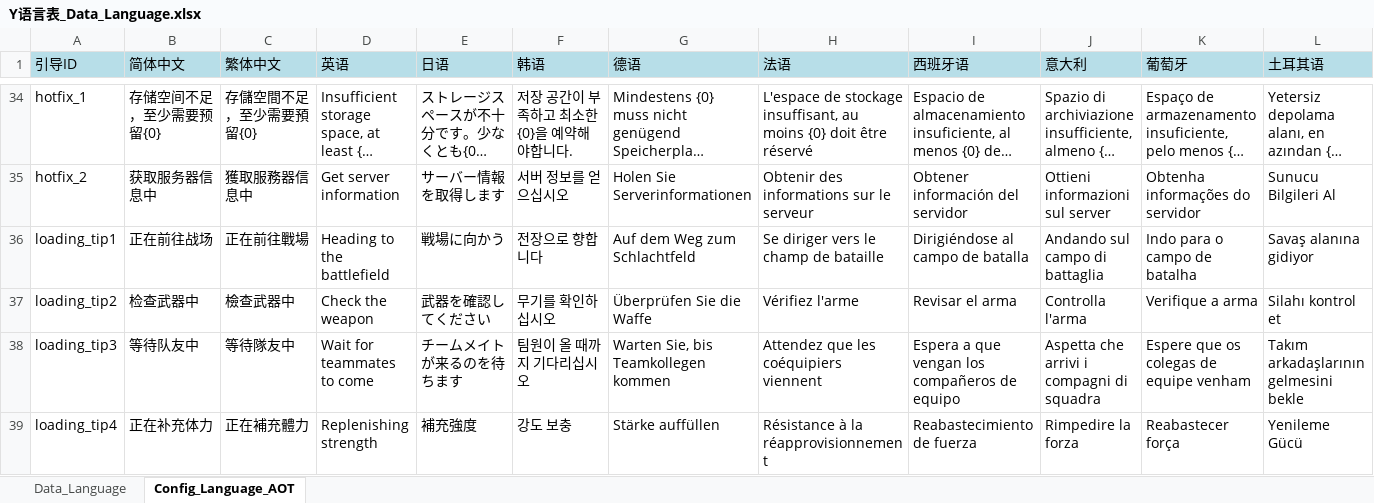
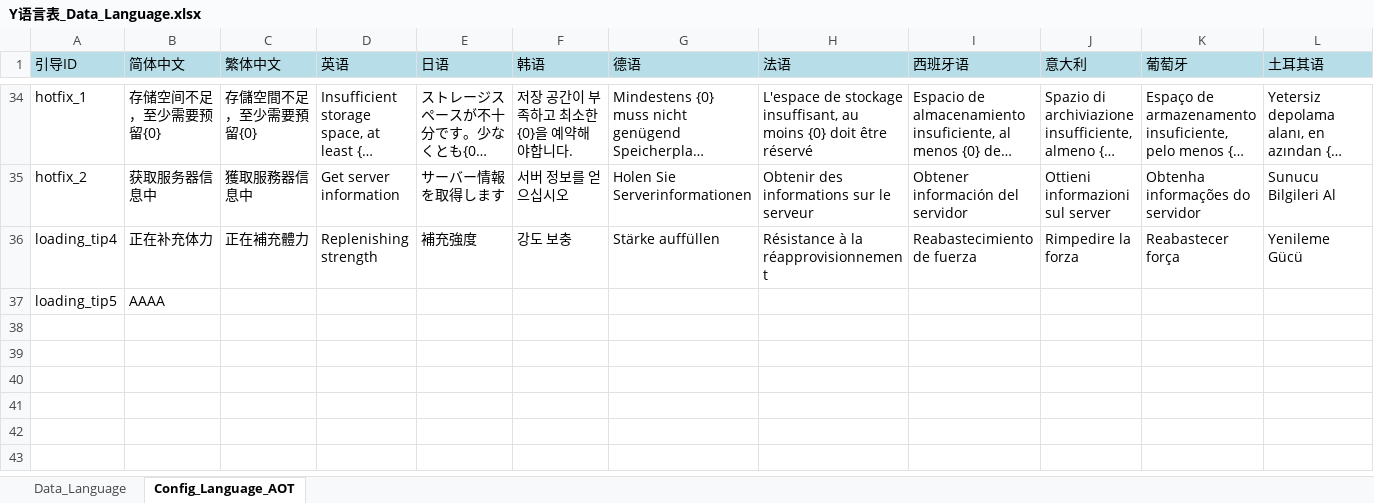
Before and after one commit to ZhouJun2303/ExcelMergeDiffTools, an Excel workbook: Y语言表_Data_Language.xlsx, sheet Config_Language_AOT, drawn as a sheet; only a part is shown, gaps mark what is left out; long unchanged cells end in …; values as stored, in another font and other column widths than the file's, no borders; conditional formats not drawn; removed rows and columns are numbered as before the commit, all else as after; rows hold the shown columns only; the diff names each change by its address in the sheet, - before the commit and + after, or states it on an @@ line.

Commit message:
feat:MB

```diff
--- a/Y语言表_Data_Language.xlsx (sheet Config_Language_AOT)
+++ b/Y语言表_Data_Language.xlsx (sheet Config_Language_AOT)
-row 36: loading_tip1 | 正在前往战场 | 正在前往戰場 | Heading to the battlefield | 戦場に向かう | 전장으로 향합니다 | Auf dem Weg zum Schlachtfeld | Se diriger vers le champ de bataille | Dirigiéndose al campo de batalla | Andando sul campo di battaglia | Indo para o campo de batalha | Savaş alanına gidiyor
-row 37: loading_tip2 | 检查武器中 | 檢查武器中 | Check the weapon | 武器を確認してください | 무기를 확인하십시오 | Überprüfen Sie die Waffe | Vérifiez l'arme | Revisar el arma | Controlla l'arma | Verifique a arma | Silahı kontrol et
-row 38: loading_tip3 | 等待队友中 | 等待隊友中 | Wait for teammates to come | チームメイトが来るのを待ちます | 팀원이 올 때까지 기다리십시오 | Warten Sie, bis Teamkollegen kommen | Attendez que les coéquipiers viennent | Espera a que vengan los compañeros de equipo | Aspetta che arrivi i compagni di squadra | Espere que os colegas de equipe venham | Takım arkadaşlarının gelmesini bekle
+row 37: loading_tip5 | AAAA
```
Also changed, not shown: sheet Data_Language.
